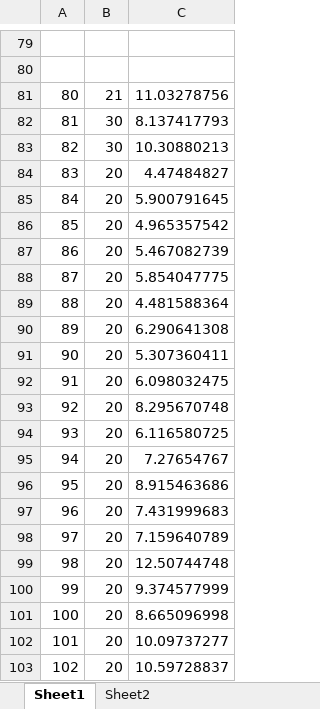
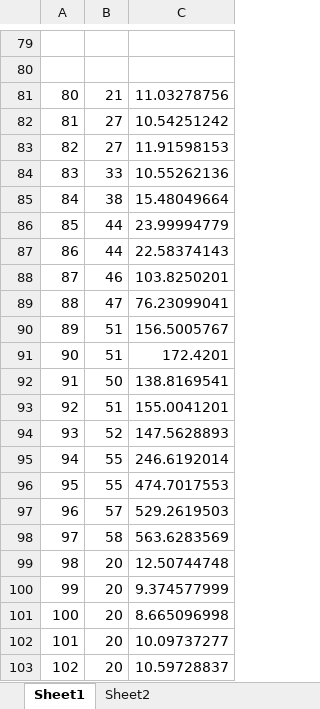
Before and after one commit to Lieshan6148/NTRU_work, an Excel workbook: 不加剪枝.xlsx, sheet Sheet1, drawn as a sheet; only a part is shown, gaps mark what is left out; values as stored, in another font and other column widths than the file's, no borders; the diff names each change by its address in the sheet, - before the commit and + after, or states it on an @@ line.

```diff
--- a/不加剪枝.xlsx (sheet Sheet1)
+++ b/不加剪枝.xlsx (sheet Sheet1)
-B82:B83: 30
+B82:B83: 27
-C82: 8.137417793
+C82: 10.54251242
-C83: 10.30880213
+C83: 11.91598153
-B84: 20
+B84: 33
-C84: 4.47484827
+C84: 10.55262136
-B85: 20
+B85: 38
-C85: 5.900791645
+C85: 15.48049664
-B86:B87: 20
+B86:B87: 44
-C86: 4.965357542
+C86: 23.99994779
-C87: 5.467082739
+C87: 22.58374143
-B88: 20
+B88: 46
-C88: 5.854047775
+C88: 103.8250201
-B89: 20
+B89: 47
-C89: 4.481588364
+C89: 76.23099041
-B90:B91: 20
+B90:B91: 51
-C90: 6.290641308
+C90: 156.5005767
-C91: 5.307360411
+C91: 172.4201
-B92: 20
+B92: 50
-C92: 6.098032475
+C92: 138.8169541
-B93: 20
+B93: 51
-C93: 8.295670748
+C93: 155.0041201
-B94: 20
+B94: 52
-C94: 6.116580725
+C94: 147.5628893
-B95:B96: 20
+B95:B96: 55
-C95: 7.27654767
+C95: 246.6192014
-C96: 8.915463686
+C96: 474.7017553
-B97: 20
+B97: 57
-C97: 7.431999683
+C97: 529.2619503
-B98: 20
+B98: 58
-C98: 7.159640789
+C98: 563.6283569
```
Also changed, not shown: sheet Sheet2, 最小blk.xlsx, 5 other files.
